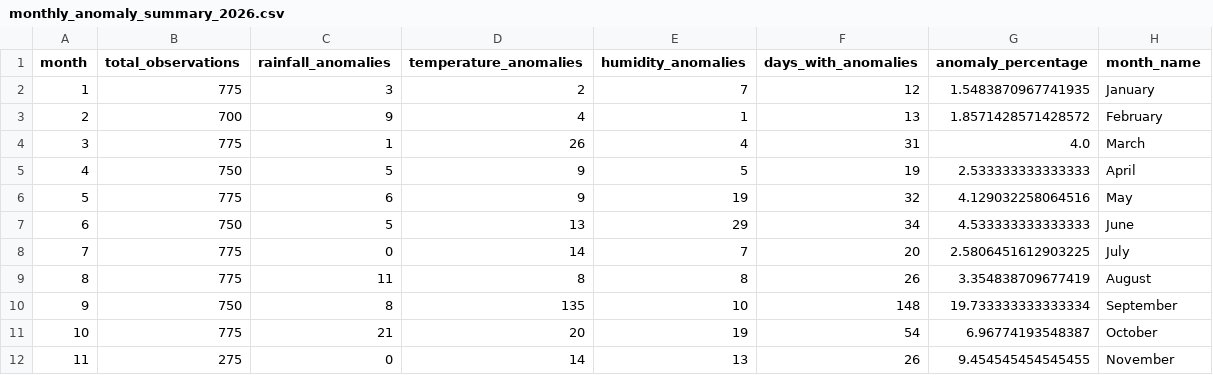
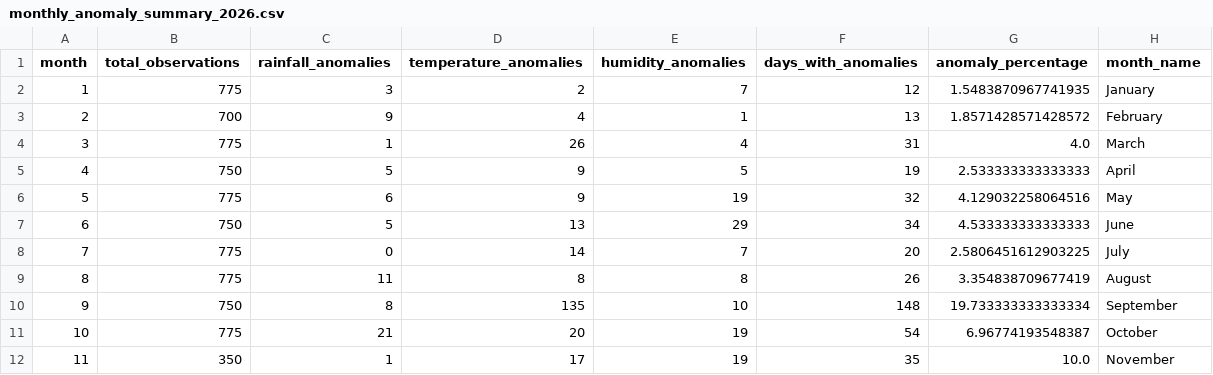
Before and after one commit to PHGNKavindya/RiskWeave, a CSV file: data/processed/environmental_anomalies/monthly_anomaly_summary_2026.csv, drawn as a sheet.

```diff
--- a/data/processed/environmental_anomalies/monthly_anomaly_summary_2026.csv
+++ b/data/processed/environmental_anomalies/monthly_anomaly_summary_2026.csv
@@ -11,2 +11,2 @@ month,total_observations,rainfall_anomalies,temperature_anomalies,humidity_anoma
 10,775,21,20,19,54,6.96774193548387,October
-11,275,0,14,13,26,9.454545454545455,November
+11,350,1,17,19,35,10.0,November
```
Also changed, not shown: data/processed/environmental_anomalies/district_anomaly_summary_2026.csv, data/raw/weather_live/dashboard_weather_forecasts.csv, 8 other files.
